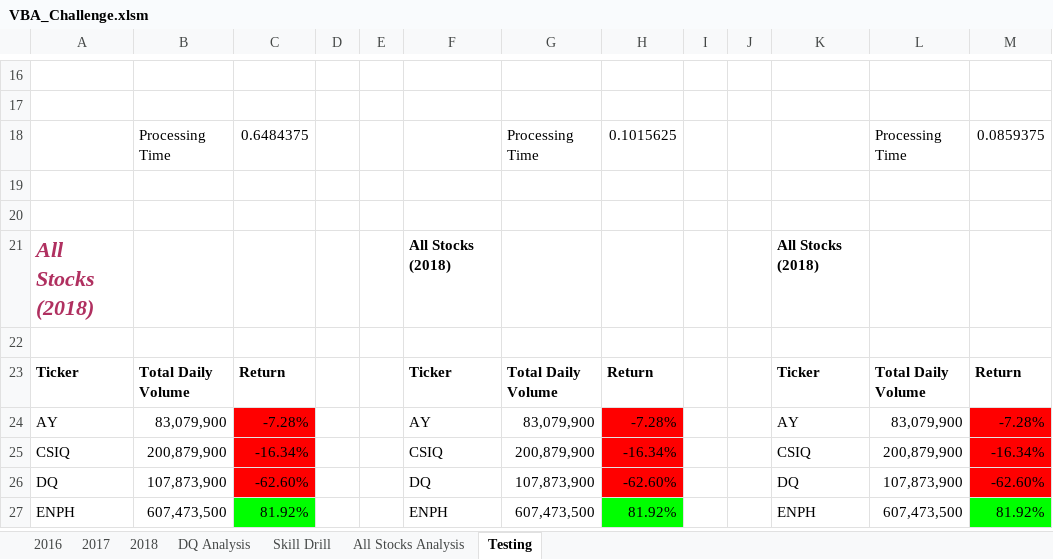
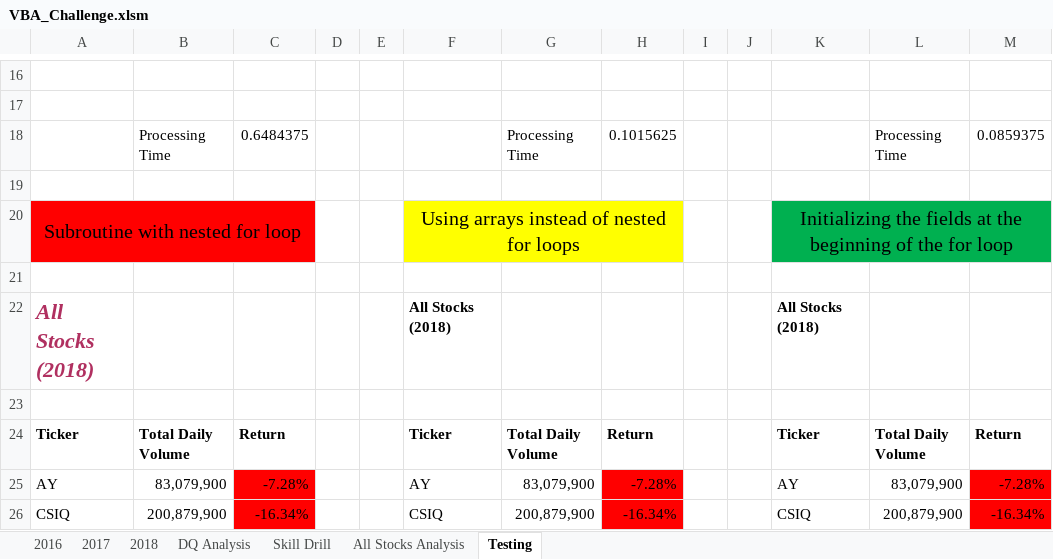
Before and after one commit to kjkubik/stock-analysis, an Excel workbook: VBA_Challenge.xlsm, sheet Testing, drawn as a sheet; only a part is shown, gaps mark what is left out; the shorter side is filled out with more unchanged rows; values as stored, in another font and other column widths than the file's, no borders; the diff names each change by its address in the sheet, - before the commit and + after, or states it on an @@ line.

Commit message:
Analysis added to spreadsheet

```diff
--- a/VBA_Challenge.xlsm (sheet Testing)
+++ b/VBA_Challenge.xlsm (sheet Testing)
+row 20: Subroutine with nested for loop |  |  |  |  | Using arrays instead of nested for loops |  |  |  |  | Initializing the fields at the beginning of the for loop
```
Also changed, not shown: 1 other file.
